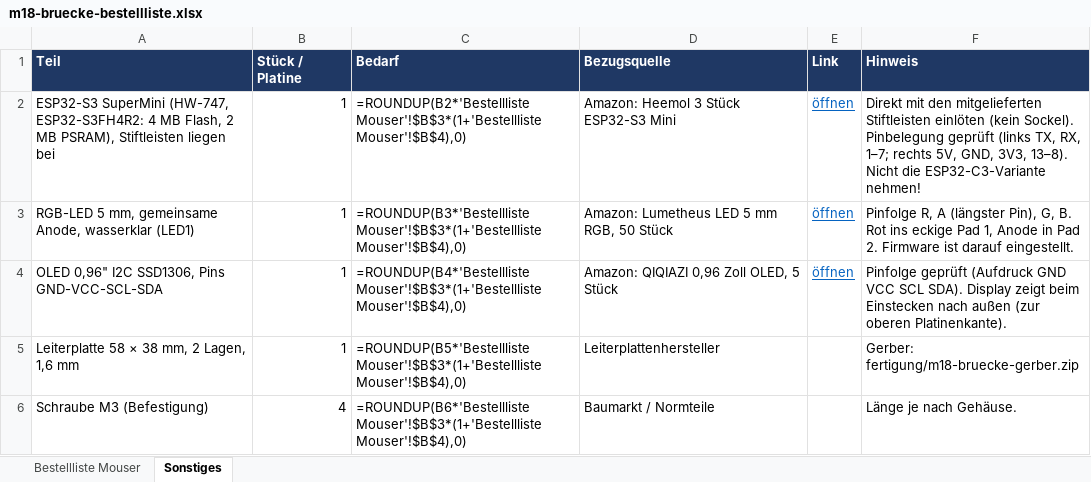
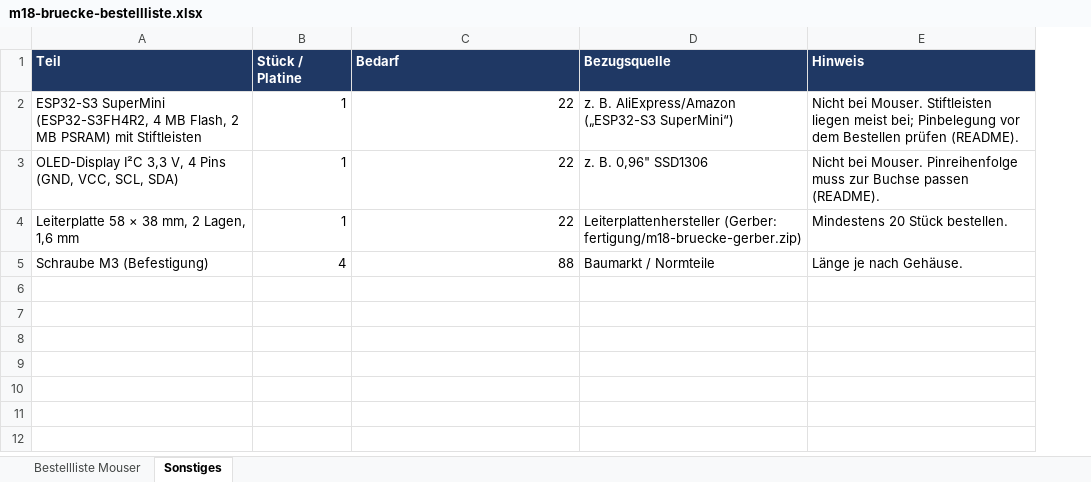
Before and after one commit to danunt97/m18-protocol, an Excel workbook: hardware/platine/fertigung/m18-bruecke-bestellliste.xlsx, sheet Sonstiges, drawn as a sheet; values as stored, in another font and other column widths than the file's, no borders; formulas without a stored value are shown as written; removed rows and columns are numbered as before the commit, all else as after; the diff names each change by its address in the sheet, - before the commit and + after, or states it on an @@ line.

```diff
--- a/hardware/platine/fertigung/m18-bruecke-bestellliste.xlsx (sheet Sonstiges)
+++ b/hardware/platine/fertigung/m18-bruecke-bestellliste.xlsx (sheet Sonstiges)
-column E (Link), empty
-row 2: ESP32-S3 SuperMini (HW-747, ESP32-S3FH4R2: 4 MB Flash, 2 MB PSRAM), Stiftleisten liegen bei | 1 | =ROUNDUP(B2*'Bestellliste Mouser'!$B$3*(1+'Bestellliste Mouser'!$B$4),0) | Amazon: Heemol 3 Stück ESP32-S3 Mini | öffnen | Direkt mit den mitgelieferten Stiftleisten einlöten (kein Sockel). Pinbelegung geprüft (links TX, RX, 1–7; rechts 5V, GND, 3V3, 13–8). Nicht die ESP32-C3-Variante nehmen!
-row 3: RGB-LED 5 mm, gemeinsame Anode, wasserklar (LED1) | 1 | =ROUNDUP(B3*'Bestellliste Mouser'!$B$3*(1+'Bestellliste Mouser'!$B$4),0) | Amazon: Lumetheus LED 5 mm RGB, 50 Stück | öffnen | Pinfolge R, A (längster Pin), G, B. Rot ins eckige Pad 1, Anode in Pad 2. Firmware ist darauf eingestellt.
-row 4: OLED 0,96" I2C SSD1306, Pins GND-VCC-SCL-SDA | 1 | =ROUNDUP(B4*'Bestellliste Mouser'!$B$3*(1+'Bestellliste Mouser'!$B$4),0) | Amazon: QIQIAZI 0,96 Zoll OLED, 5 Stück | öffnen | Pinfolge geprüft (Aufdruck GND VCC SCL SDA). Display zeigt beim Einstecken nach außen (zur oberen Platinenkante).
+row 2: ESP32-S3 SuperMini (ESP32-S3FH4R2, 4 MB Flash, 2 MB PSRAM) mit Stiftleisten | 1 | 22 | z. B. AliExpress/Amazon („ESP32-S3 SuperMini“) | Nicht bei Mouser. Stiftleisten liegen meist bei; Pinbelegung vor dem Bestellen prüfen (README).
+row 3: OLED-Display I²C 3,3 V, 4 Pins (GND, VCC, SCL, SDA) | 1 | 22 | z. B. 0,96" SSD1306 | Nicht bei Mouser. Pinreihenfolge muss zur Buchse passen (README).
-C4 (Bedarf): =ROUNDUP(B5*'Bestellliste Mouser'!$B$3*(1+'Bestellliste Mouser'!$B$4),0)
+C4 (Bedarf): 22
-D4 (Bezugsquelle): Leiterplattenhersteller
+D4 (Bezugsquelle): Leiterplattenhersteller (Gerber: fertigung/m18-bruecke-gerber.zip)
-E4 (Hinweis): Gerber: fertigung/m18-bruecke-gerber.zip
+E4 (Hinweis): Mindestens 20 Stück bestellen.
-C5 (Bedarf): =ROUNDUP(B6*'Bestellliste Mouser'!$B$3*(1+'Bestellliste Mouser'!$B$4),0)
+C5 (Bedarf): 88
```
Also changed, not shown: sheet Bestellliste Mouser, 32 other files.
